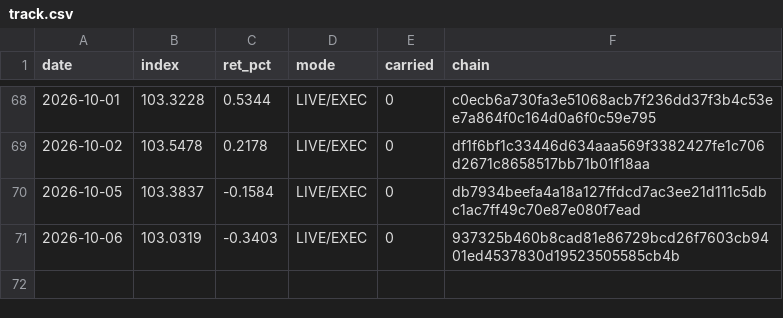
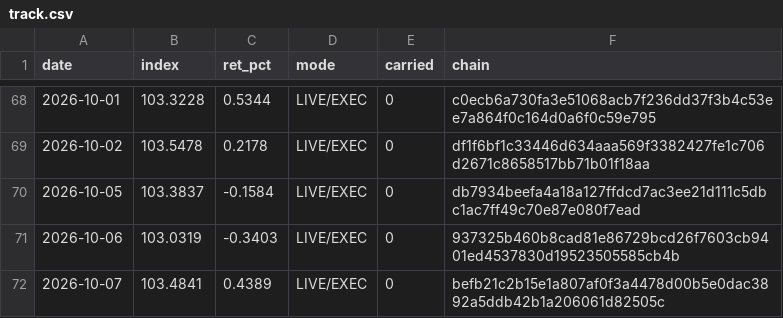
Before and after one commit to hatruz/track-record, a CSV file: track.csv, drawn as a sheet; only a part is shown, gaps mark what is left out; the diff names each change by its address in the sheet, - before the commit and + after, or states it on an @@ line.

```diff
--- a/track.csv
+++ b/track.csv
+row 72: 2026-10-07 | 103.4841 | 0.4389 | LIVE/EXEC | 0 | befb21c2b15e1a807af0f3a4478d00b5e0dac3892a5ddb42b1a206061d82505c
```
Also changed, not shown: 1 other file.
